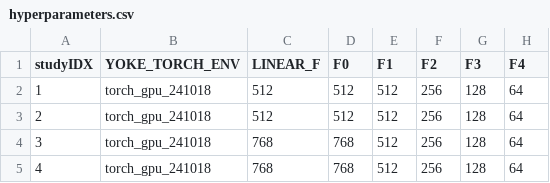
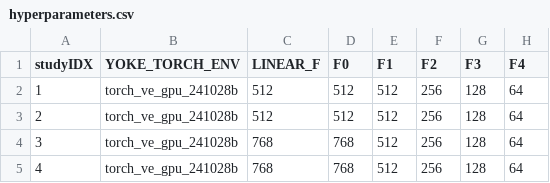
Before and after one commit to spandit-lanl/Yoke, a CSV file: applications/harnesses/venado_lsc_density_surrogate/hyperparameters.csv, drawn as a sheet; only a part is shown; the diff names each change by its address in the sheet, - before the commit and + after, or states it on an @@ line.

Commit message:
Added venado conda environment to example harness
Former-commit-id: 0aa60f5336c7e8854ab783941f17994589bd231b

```diff
--- a/applications/harnesses/venado_lsc_density_surrogate/hyperparameters.csv
+++ b/applications/harnesses/venado_lsc_density_surrogate/hyperparameters.csv
-B2:B5 (YOKE_TORCH_ENV): torch_gpu_241018
+B2:B5 (YOKE_TORCH_ENV): torch_ve_gpu_241028b
```
